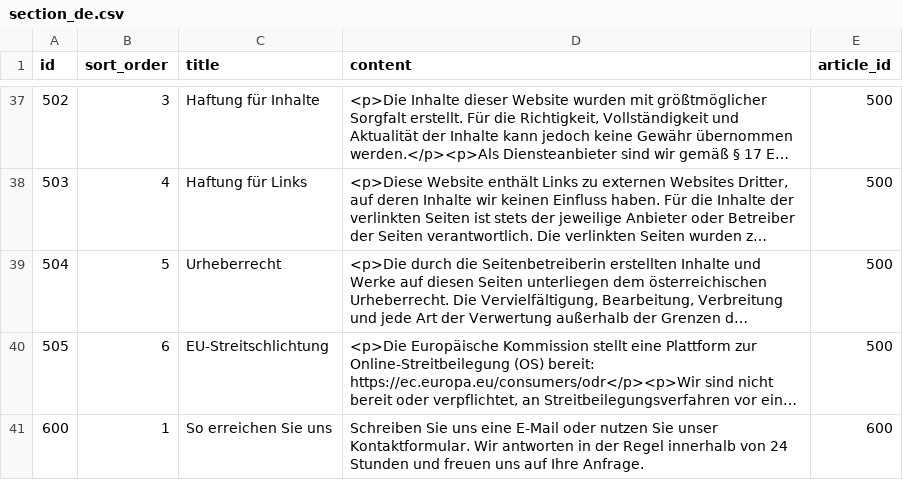
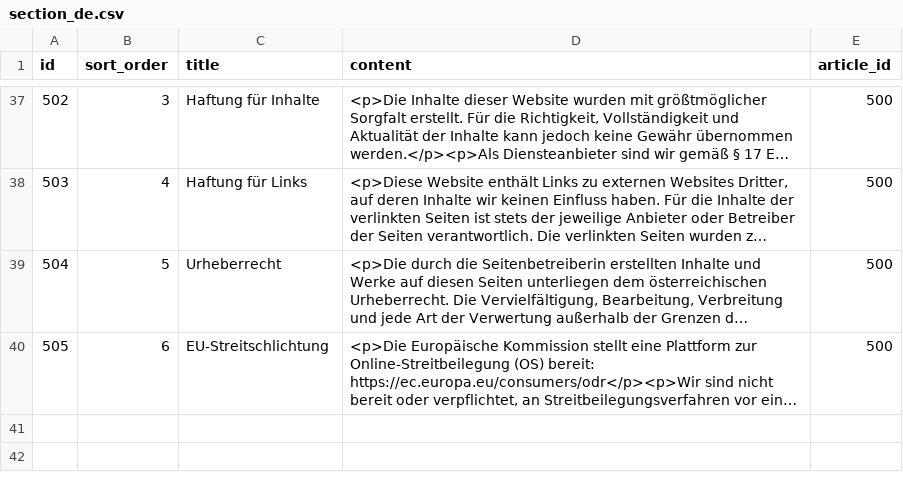
Before and after one commit to feurle/tg-app, a CSV file: src/main/resources/db/data/section_de.csv, drawn as a sheet; only a part is shown, gaps mark what is left out; long unchanged cells end in …; the diff names each change by its address in the sheet, - before the commit and + after, or states it on an @@ line.

```diff
--- a/src/main/resources/db/data/section_de.csv
+++ b/src/main/resources/db/data/section_de.csv
-row 41: 600 | 1 | So erreichen Sie uns | Schreiben Sie uns eine E-Mail oder nutzen Sie unser Kontaktformular. Wir antworten in der Regel innerhalb von 24 Stunden und freuen uns auf Ihre Anfrage. | 600
```
Also changed, not shown: src/main/resources/db/data/article_de.csv, src/main/resources/db/data/page.csv, 11 other files.
